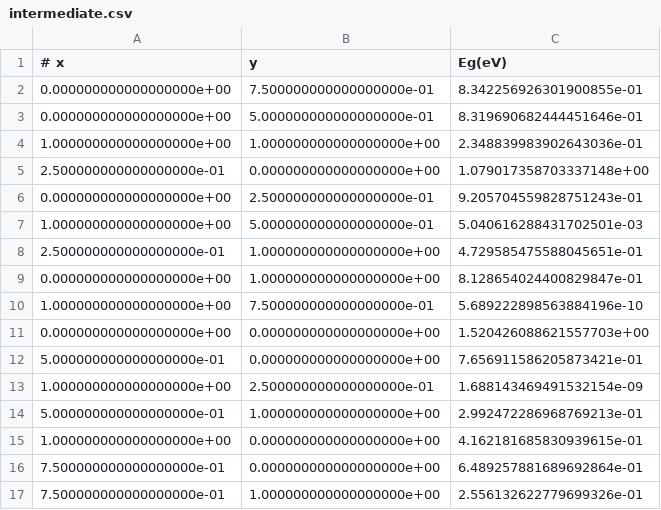
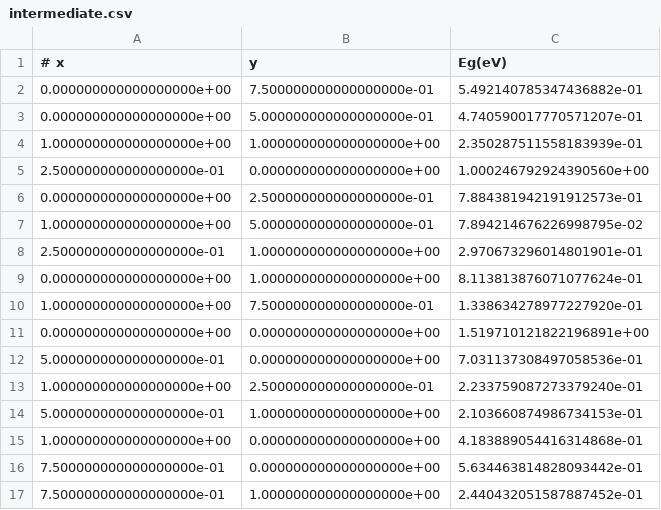
Before and after one commit to angus-gentles/4D_alloy_bayes, a CSV file: intermediate_SR/intermediate.csv, drawn as a sheet.

```diff
--- a/intermediate_SR/intermediate.csv
+++ b/intermediate_SR/intermediate.csv
@@ -1,17 +1,17 @@
 # x,y,Eg(eV)
-0.000000000000000000e+00,7.500000000000000000e-01,8.342256926301900855e-01
-0.000000000000000000e+00,5.000000000000000000e-01,8.319690682444451646e-01
-1.000000000000000000e+00,1.000000000000000000e+00,2.348839983902643036e-01
-2.500000000000000000e-01,0.000000000000000000e+00,1.079017358703337148e+00
-0.000000000000000000e+00,2.500000000000000000e-01,9.205704559828751243e-01
-1.000000000000000000e+00,5.000000000000000000e-01,5.040616288431702501e-03
-2.500000000000000000e-01,1.000000000000000000e+00,4.729585475588045651e-01
-0.000000000000000000e+00,1.000000000000000000e+00,8.128654024400829847e-01
-1.000000000000000000e+00,7.500000000000000000e-01,5.689222898563884196e-10
-0.000000000000000000e+00,0.000000000000000000e+00,1.520426088621557703e+00
-5.000000000000000000e-01,0.000000000000000000e+00,7.656911586205873421e-01
-1.000000000000000000e+00,2.500000000000000000e-01,1.688143469491532154e-09
-5.000000000000000000e-01,1.000000000000000000e+00,2.992472286968769213e-01
-1.000000000000000000e+00,0.000000000000000000e+00,4.162181685830939615e-01
-7.500000000000000000e-01,0.000000000000000000e+00,6.489257881689692864e-01
-7.500000000000000000e-01,1.000000000000000000e+00,2.556132622779699326e-01
+0.000000000000000000e+00,7.500000000000000000e-01,5.492140785347436882e-01
+0.000000000000000000e+00,5.000000000000000000e-01,4.740590017770571207e-01
+1.000000000000000000e+00,1.000000000000000000e+00,2.350287511558183939e-01
+2.500000000000000000e-01,0.000000000000000000e+00,1.000246792924390560e+00
+0.000000000000000000e+00,2.500000000000000000e-01,7.884381942191912573e-01
+1.000000000000000000e+00,5.000000000000000000e-01,7.894214676226998795e-02
+2.500000000000000000e-01,1.000000000000000000e+00,2.970673296014801901e-01
+0.000000000000000000e+00,1.000000000000000000e+00,8.113813876071077624e-01
+1.000000000000000000e+00,7.500000000000000000e-01,1.338634278977227920e-01
+0.000000000000000000e+00,0.000000000000000000e+00,1.519710121822196891e+00
+5.000000000000000000e-01,0.000000000000000000e+00,7.031137308497058536e-01
+1.000000000000000000e+00,2.500000000000000000e-01,2.233759087273379240e-01
+5.000000000000000000e-01,1.000000000000000000e+00,2.103660874986734153e-01
+1.000000000000000000e+00,0.000000000000000000e+00,4.183889054416314868e-01
+7.500000000000000000e-01,0.000000000000000000e+00,5.634463814828093442e-01
+7.500000000000000000e-01,1.000000000000000000e+00,2.440432051587887452e-01
```
Also changed, not shown: intermediate_SR/data_Eg.csv, 4 other files.
